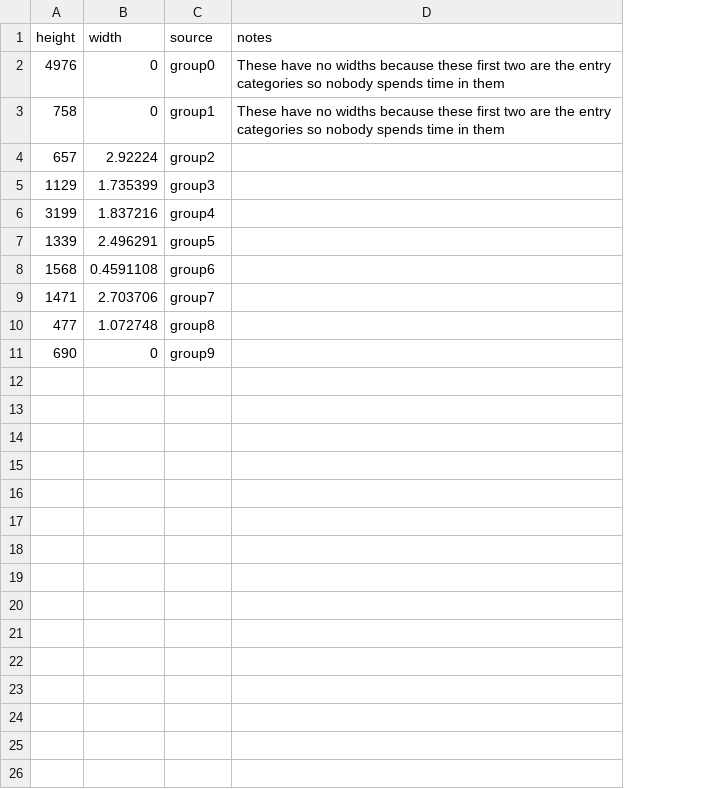
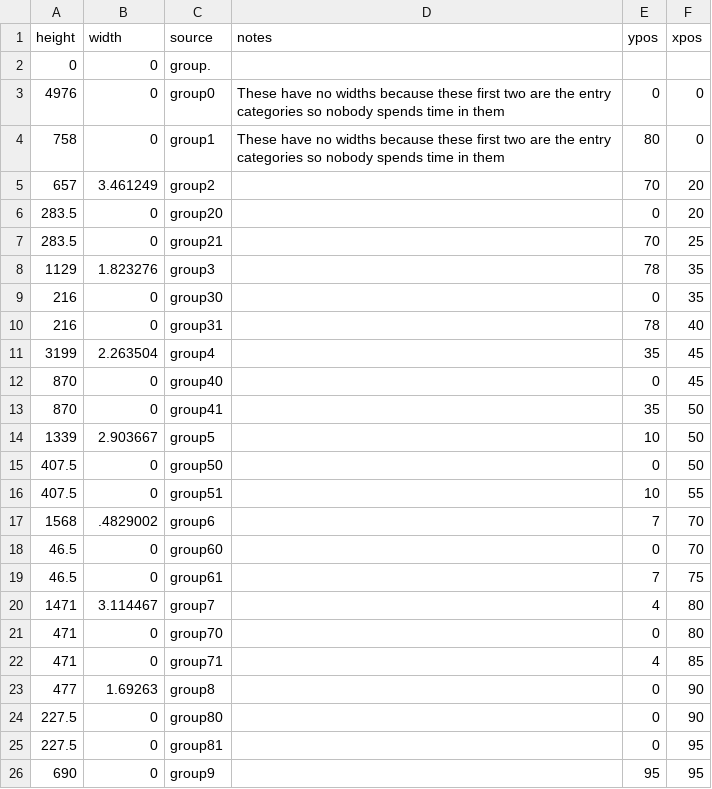
Before and after one commit to kiln/sankeymaker, a CSV file: data/Sankey_siteA_node_sizes.csv, drawn as a sheet; addresses are those after the commit; the diff names each change by its address in the sheet, - before the commit and + after, or states it on an @@ line.

Commit message:
Updated data

```diff
--- a/data/Sankey_siteA_node_sizes.csv
+++ b/data/Sankey_siteA_node_sizes.csv
+column E (ypos), rows 3-5: 0 | 80 | 70; row 8: 78; row 11: 35; row 14: 10; row 17: 7; row 20: 4; row 23: 0; row 26: 95
+column F (xpos), rows 3-5: 0 | 0 | 20; row 8: 35; row 11: 45; row 14: 50; row 17: 70; row 20: 80; row 23: 90; row 26: 95
+row 2: 0 | 0 | group.
-B5 (width): 2.92224
+B5 (width): 3.461249
+row 6: 283.5 | 0 | group20 |  | 0 | 20
+row 7: 283.5 | 0 | group21 |  | 70 | 25
-B8 (width): 1.735399
+B8 (width): 1.823276
+row 9: 216 | 0 | group30 |  | 0 | 35
+row 10: 216 | 0 | group31 |  | 78 | 40
-B11 (width): 1.837216
+B11 (width): 2.263504
+row 12: 870 | 0 | group40 |  | 0 | 45
+row 13: 870 | 0 | group41 |  | 35 | 50
-B14 (width): 2.496291
+B14 (width): 2.903667
+row 15: 407.5 | 0 | group50 |  | 0 | 50
+row 16: 407.5 | 0 | group51 |  | 10 | 55
-B17 (width): 0.4591108
+B17 (width): .4829002
+row 18: 46.5 | 0 | group60 |  | 0 | 70
+row 19: 46.5 | 0 | group61 |  | 7 | 75
-B20 (width): 2.703706
+B20 (width): 3.114467
+row 21: 471 | 0 | group70 |  | 0 | 80
+row 22: 471 | 0 | group71 |  | 4 | 85
-B23 (width): 1.072748
+B23 (width): 1.69263
+row 24: 227.5 | 0 | group80 |  | 0 | 90
+row 25: 227.5 | 0 | group81 |  | 0 | 95
```
Also changed, not shown: data/Sankey_SiteA_start_at_beginning.csv, 1 other file.
